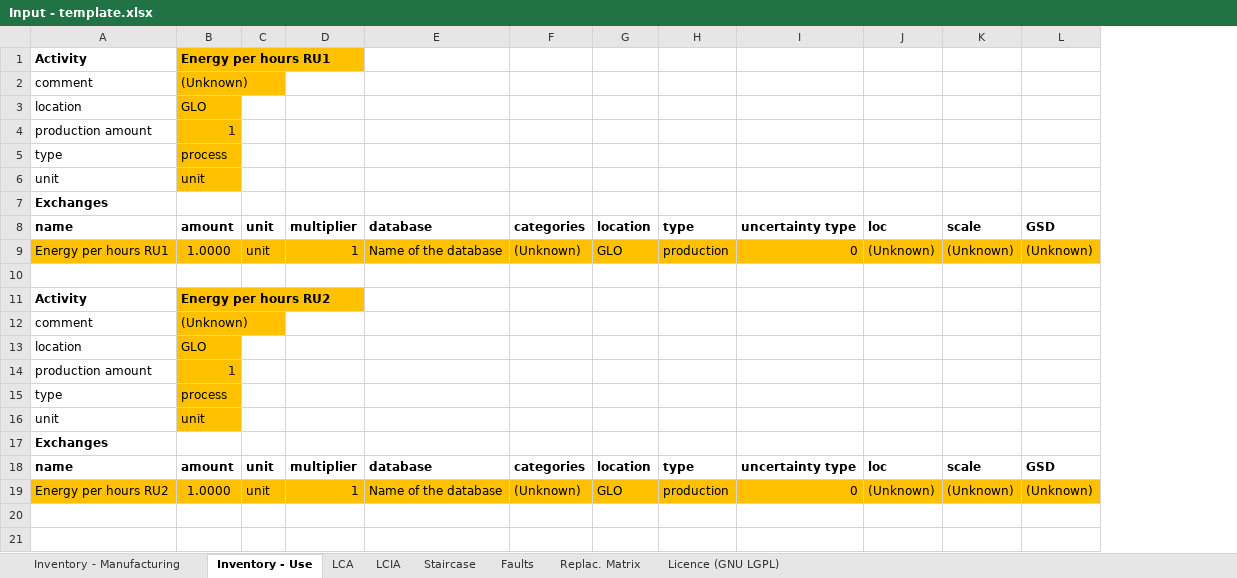
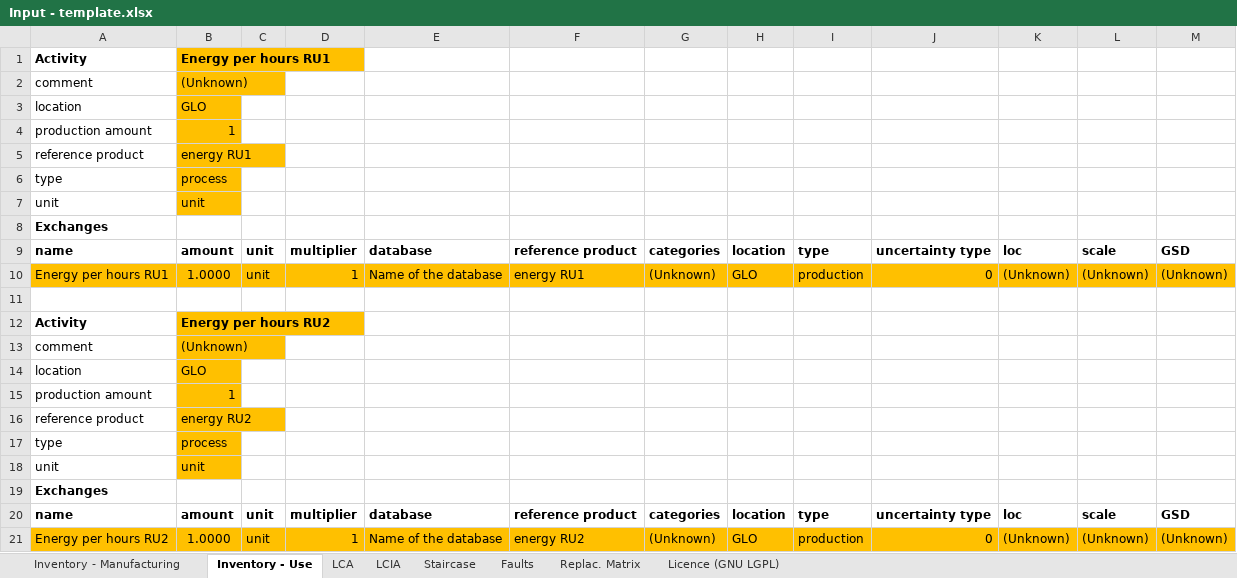
Before and after one commit to merce-fra/PELCA, an Excel workbook: Input/Input - template.xlsx, sheet Inventory - Use, drawn as a sheet; values as stored, in another font and other column widths than the file's, no borders; addresses are those after the commit; the diff names each change by its address in the sheet, - before the commit and + after, or states it on an @@ line.

Commit message:
Add files via upload

```diff
--- a/Input/Input - template.xlsx (sheet Inventory - Use)
+++ b/Input/Input - template.xlsx (sheet Inventory - Use)
+column F, rows 9-10: reference product | energy RU1; rows 20-21: reference product | energy RU2
+row 5: reference product | energy RU1
+row 16: reference product | energy RU2
```
Also changed, not shown: sheet Inventory - Manufacturing, formulas that keep their value.
